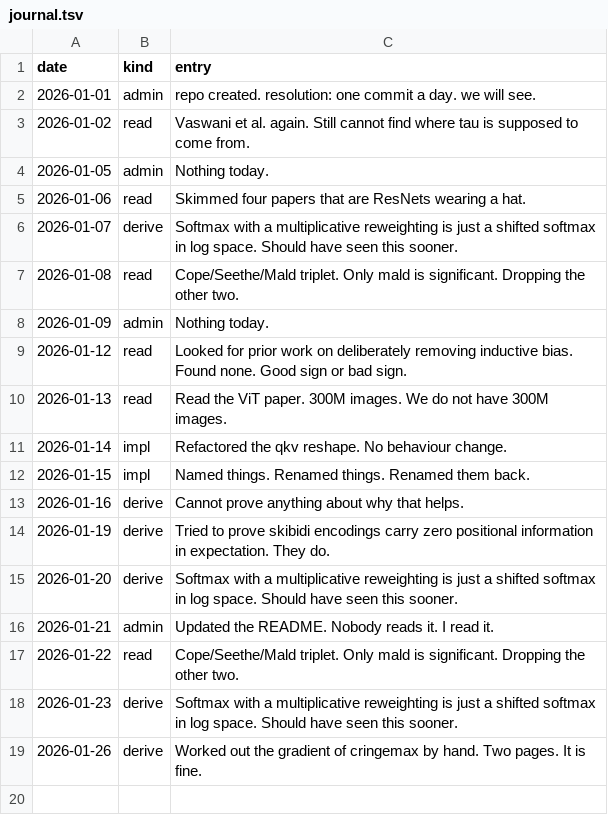
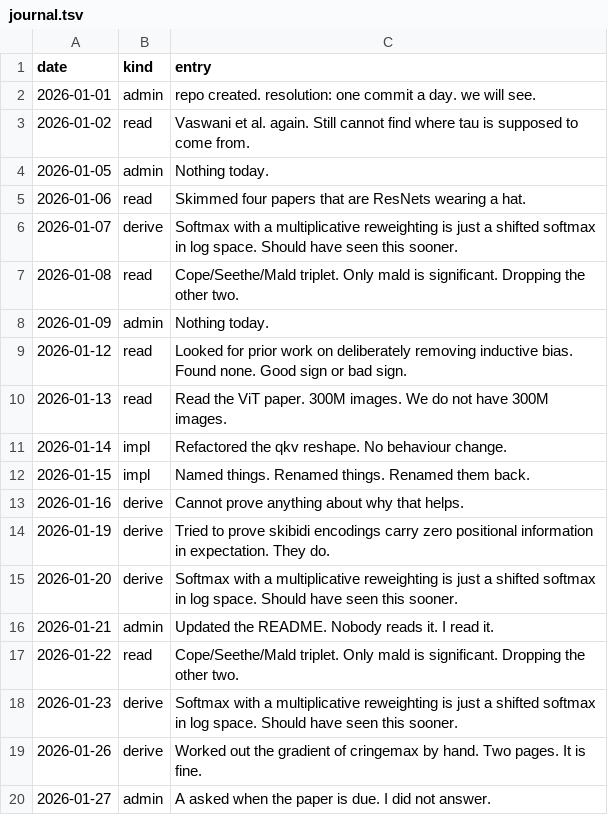
Before and after one commit to Glenrunc/slopformer, a TSV file: experiments/journal.tsv, drawn as a sheet.

```diff
--- a/experiments/journal.tsv
+++ b/experiments/journal.tsv
@@ -19 +19,2 @@ date	kind	entry
 2026-01-26	derive	Worked out the gradient of cringemax by hand. Two pages. It is fine.
+2026-01-27	admin	A asked when the paper is due. I did not answer.
```
